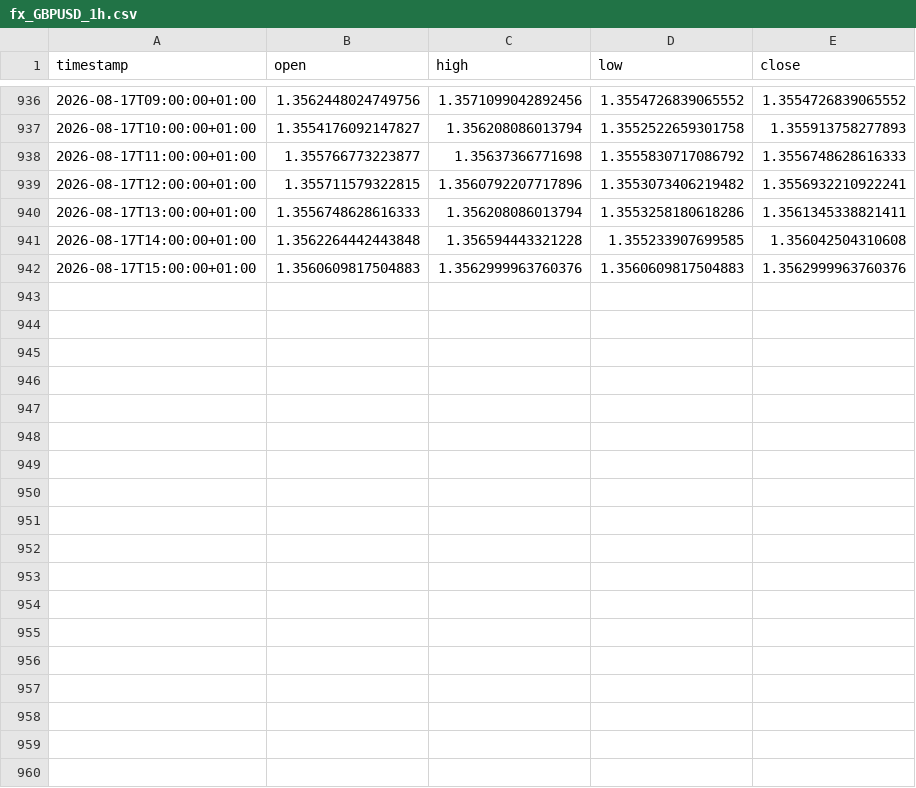
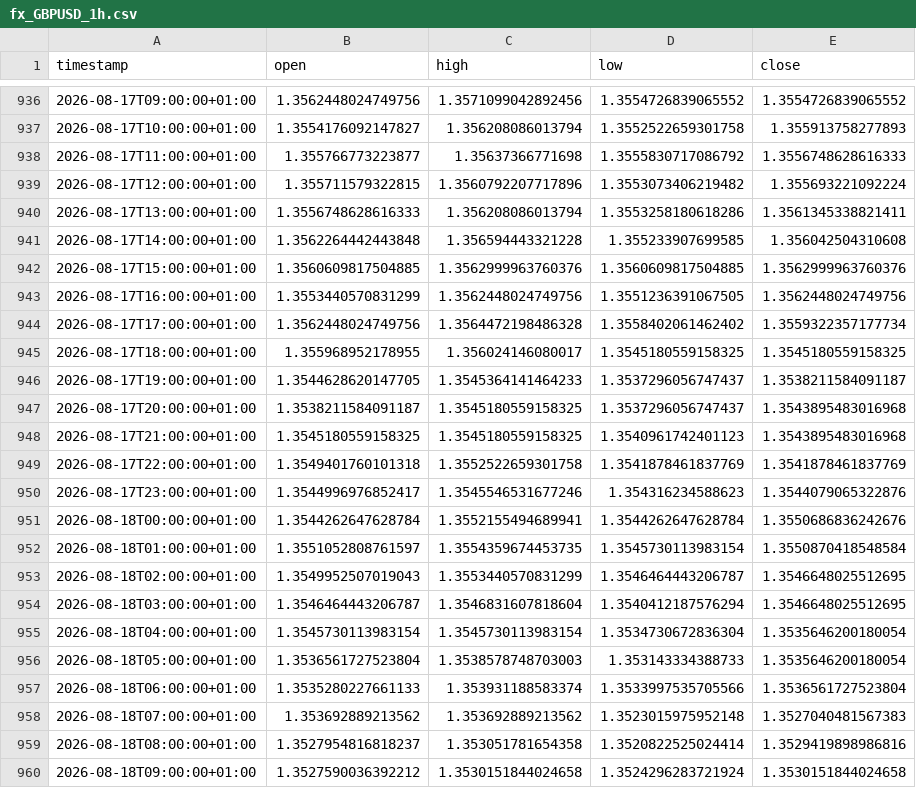
Before and after one commit to daniel17857-web/tide-paper-trader, a CSV file: data/fx_GBPUSD_1h.csv, drawn as a sheet; only a part is shown, gaps mark what is left out.

```diff
--- a/data/fx_GBPUSD_1h.csv
+++ b/data/fx_GBPUSD_1h.csv
@@ -938,5 +938,23 @@ timestamp,open,high,low,close
 2026-08-17T11:00:00+01:00,1.355766773223877,1.35637366771698,1.3555830717086792,1.3556748628616333
-2026-08-17T12:00:00+01:00,1.355711579322815,1.3560792207717896,1.3553073406219482,1.3556932210922241
+2026-08-17T12:00:00+01:00,1.355711579322815,1.3560792207717896,1.3553073406219482,1.355693221092224
 2026-08-17T13:00:00+01:00,1.3556748628616333,1.356208086013794,1.3553258180618286,1.3561345338821411
 2026-08-17T14:00:00+01:00,1.3562264442443848,1.356594443321228,1.355233907699585,1.356042504310608
-2026-08-17T15:00:00+01:00,1.3560609817504883,1.3562999963760376,1.3560609817504883,1.3562999963760376
+2026-08-17T15:00:00+01:00,1.3560609817504885,1.3562999963760376,1.3560609817504885,1.3562999963760376
+2026-08-17T16:00:00+01:00,1.3553440570831299,1.3562448024749756,1.3551236391067505,1.3562448024749756
+2026-08-17T17:00:00+01:00,1.3562448024749756,1.3564472198486328,1.3558402061462402,1.3559322357177734
+2026-08-17T18:00:00+01:00,1.355968952178955,1.356024146080017,1.3545180559158325,1.3545180559158325
+2026-08-17T19:00:00+01:00,1.3544628620147705,1.3545364141464233,1.3537296056747437,1.3538211584091187
+2026-08-17T20:00:00+01:00,1.3538211584091187,1.3545180559158325,1.3537296056747437,1.3543895483016968
+2026-08-17T21:00:00+01:00,1.3545180559158325,1.3545180559158325,1.3540961742401123,1.3543895483016968
+2026-08-17T22:00:00+01:00,1.3549401760101318,1.3552522659301758,1.3541878461837769,1.3541878461837769
+2026-08-17T23:00:00+01:00,1.3544996976852417,1.3545546531677246,1.354316234588623,1.3544079065322876
+2026-08-18T00:00:00+01:00,1.3544262647628784,1.3552155494689941,1.3544262647628784,1.3550686836242676
+2026-08-18T01:00:00+01:00,1.3551052808761597,1.3554359674453735,1.3545730113983154,1.3550870418548584
+2026-08-18T02:00:00+01:00,1.3549952507019043,1.3553440570831299,1.3546464443206787,1.3546648025512695
+2026-08-18T03:00:00+01:00,1.3546464443206787,1.3546831607818604,1.3540412187576294,1.3546648025512695
+2026-08-18T04:00:00+01:00,1.3545730113983154,1.3545730113983154,1.3534730672836304,1.3535646200180054
+2026-08-18T05:00:00+01:00,1.3536561727523804,1.3538578748703003,1.353143334388733,1.3535646200180054
+2026-08-18T06:00:00+01:00,1.3535280227661133,1.353931188583374,1.3533997535705566,1.3536561727523804
+2026-08-18T07:00:00+01:00,1.353692889213562,1.353692889213562,1.3523015975952148,1.3527040481567383
+2026-08-18T08:00:00+01:00,1.3527954816818237,1.353051781654358,1.3520822525024414,1.3529419898986816
+2026-08-18T09:00:00+01:00,1.3527590036392212,1.3530151844024658,1.3524296283721924,1.3530151844024658
```
Also changed, not shown: data/fx_AUDUSD_1h.csv, data/fx_EURUSD_1h.csv, 4 other files.
